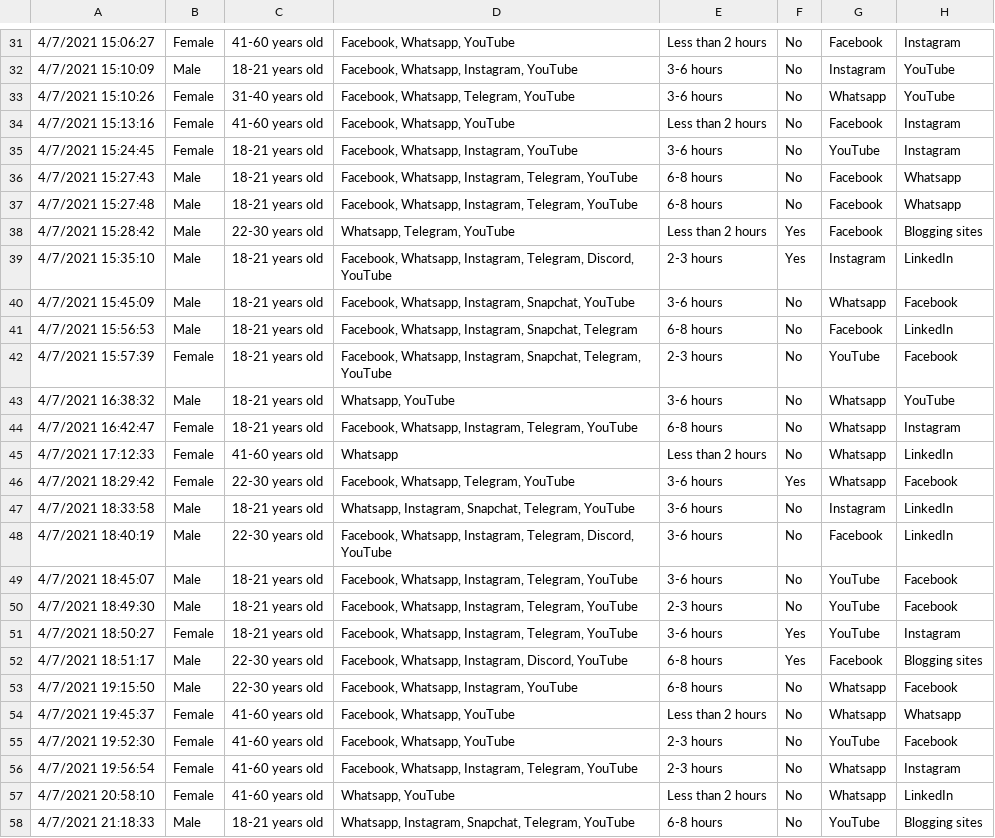
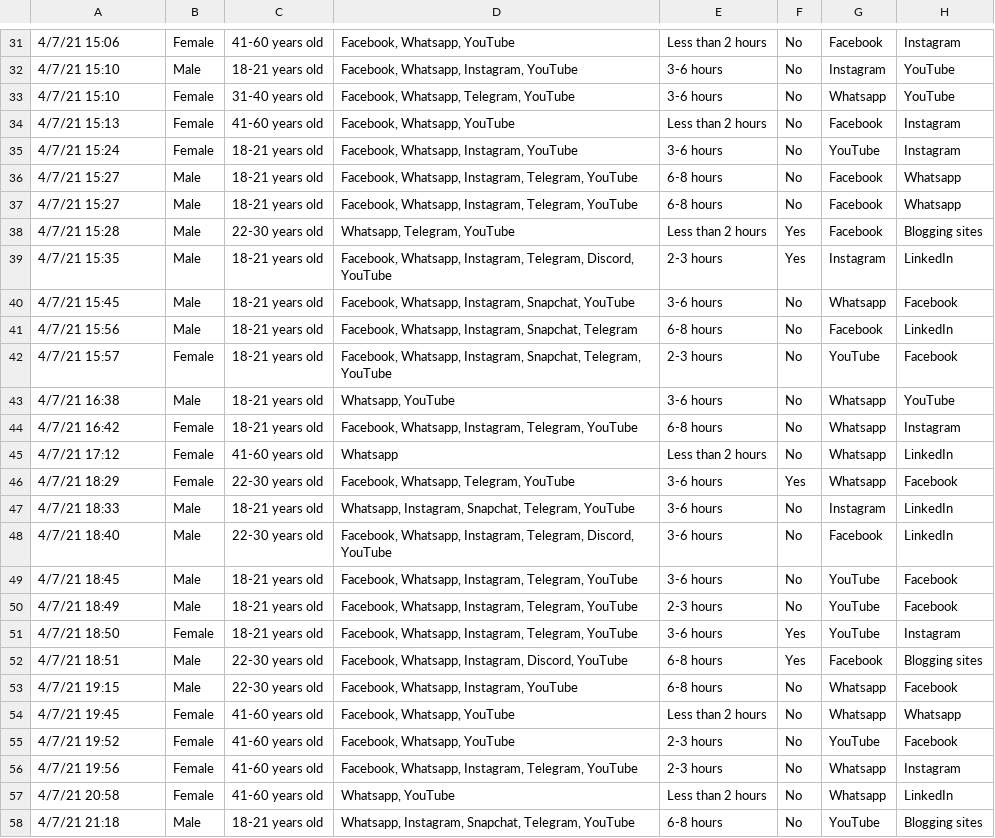
Before and after one commit to info201a-au2022/project-group-4-section-ag, a CSV file: data/Effect_of_Social_Media_on_Mental_Health.csv, drawn as a sheet; only a part is shown, gaps mark what is left out; the diff covers the shown part only; the diff names each change by its address in the sheet, - before the commit and + after, or states it on an @@ line.

```diff
--- a/data/Effect_of_Social_Media_on_Mental_Health.csv
+++ b/data/Effect_of_Social_Media_on_Mental_Health.csv
-A31: 4/7/2021 15:06:27
+A31: 4/7/21 15:06
-A32: 4/7/2021 15:10:09
+A32: 4/7/21 15:10
-A33: 4/7/2021 15:10:26
+A33: 4/7/21 15:10
-A34: 4/7/2021 15:13:16
+A34: 4/7/21 15:13
-A35: 4/7/2021 15:24:45
+A35: 4/7/21 15:24
-A36: 4/7/2021 15:27:43
+A36: 4/7/21 15:27
-A37: 4/7/2021 15:27:48
+A37: 4/7/21 15:27
-A38: 4/7/2021 15:28:42
+A38: 4/7/21 15:28
-A39: 4/7/2021 15:35:10
+A39: 4/7/21 15:35
-A40: 4/7/2021 15:45:09
+A40: 4/7/21 15:45
-A41: 4/7/2021 15:56:53
+A41: 4/7/21 15:56
-A42: 4/7/2021 15:57:39
+A42: 4/7/21 15:57
-A43: 4/7/2021 16:38:32
+A43: 4/7/21 16:38
-A44: 4/7/2021 16:42:47
+A44: 4/7/21 16:42
-A45: 4/7/2021 17:12:33
+A45: 4/7/21 17:12
-A46: 4/7/2021 18:29:42
+A46: 4/7/21 18:29
-A47: 4/7/2021 18:33:58
+A47: 4/7/21 18:33
-A48: 4/7/2021 18:40:19
+A48: 4/7/21 18:40
-A49: 4/7/2021 18:45:07
+A49: 4/7/21 18:45
-A50: 4/7/2021 18:49:30
+A50: 4/7/21 18:49
-A51: 4/7/2021 18:50:27
+A51: 4/7/21 18:50
-A52: 4/7/2021 18:51:17
+A52: 4/7/21 18:51
-A53: 4/7/2021 19:15:50
+A53: 4/7/21 19:15
-A54: 4/7/2021 19:45:37
+A54: 4/7/21 19:45
-A55: 4/7/2021 19:52:30
+A55: 4/7/21 19:52
-A56: 4/7/2021 19:56:54
+A56: 4/7/21 19:56
-A57: 4/7/2021 20:58:10
+A57: 4/7/21 20:58
-A58: 4/7/2021 21:18:33
+A58: 4/7/21 21:18
```
Also changed, not shown: 108 edited cells elsewhere in this file, 11 other files.
